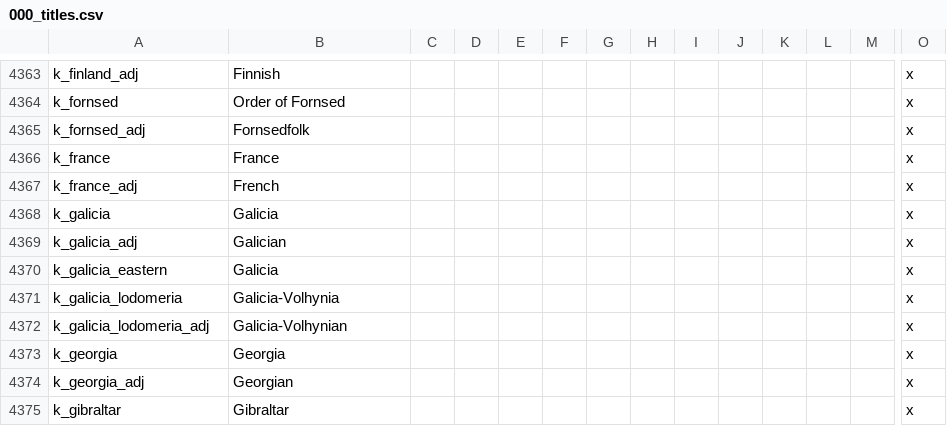
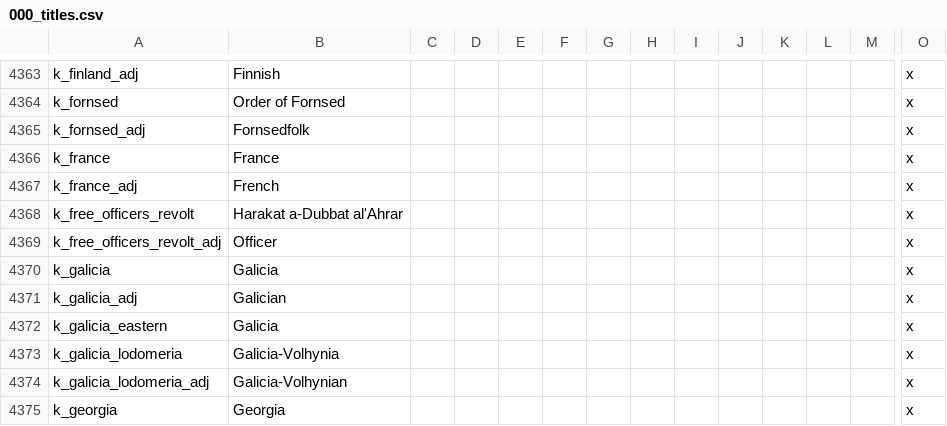
Before and after one commit to klorpa/After-The-End-Eurasia, a CSV file: ATE_Eurasia/localisation/000_titles.csv, drawn as a sheet; only a part is shown, gaps mark what is left out; the shorter side is filled out with more unchanged rows; rows hold the shown columns only; the diff names each change by its address in the sheet, - before the commit and + after, or states it on an @@ line.

```diff
--- a/ATE_Eurasia/localisation/000_titles.csv
+++ b/ATE_Eurasia/localisation/000_titles.csv
+row 4368: k_free_officers_revolt | Harakat a-Dubbat al'Ahrar |  |  |  |  |  |  |  |  |  |  |  | x
+row 4369: k_free_officers_revolt_adj | Officer |  |  |  |  |  |  |  |  |  |  |  | x
```
Also changed, not shown: 2 other files.
